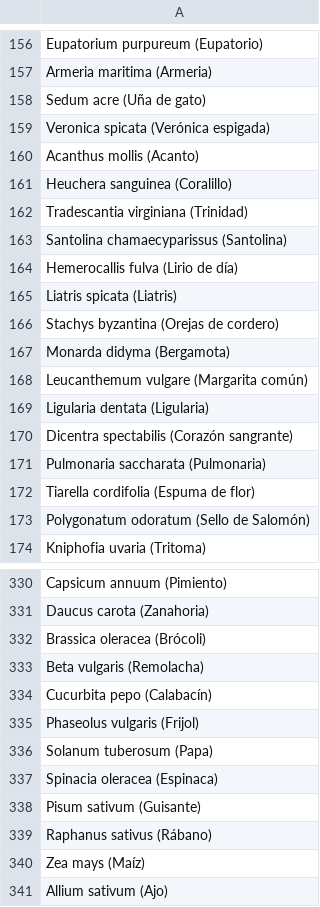
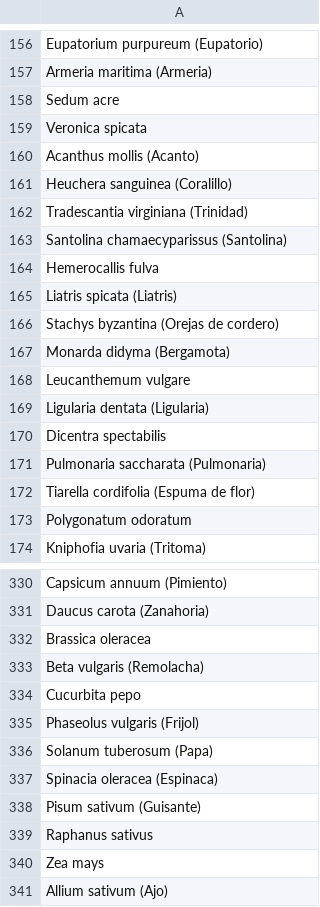
Before and after one commit to SofiaMeroni/Cuidador-de-plantas, a CSV file: nombres.csv, drawn as a sheet; only a part is shown, gaps mark what is left out; the diff covers the shown part only.

```diff
--- a/nombres.csv
+++ b/nombres.csv
@@ -157,4 +157,4 @@ Eupatorium purpureum (Eupatorio)
 Armeria maritima (Armeria)
-Sedum acre (Uña de gato)
-Veronica spicata (Verónica espigada)
+Sedum acre
+Veronica spicata
 Acanthus mollis (Acanto)
@@ -163,3 +163,3 @@ Tradescantia virginiana (Trinidad)
 Santolina chamaecyparissus (Santolina)
-Hemerocallis fulva (Lirio de día)
+Hemerocallis fulva
 Liatris spicata (Liatris)
@@ -167,8 +167,8 @@ Stachys byzantina (Orejas de cordero)
 Monarda didyma (Bergamota)
-Leucanthemum vulgare (Margarita común)
+Leucanthemum vulgare
 Ligularia dentata (Ligularia)
-Dicentra spectabilis (Corazón sangrante)
+Dicentra spectabilis
 Pulmonaria saccharata (Pulmonaria)
 Tiarella cordifolia (Espuma de flor)
-Polygonatum odoratum (Sello de Salomón)
+Polygonatum odoratum
 Kniphofia uvaria (Tritoma)
@@ -331,5 +331,5 @@ Capsicum annuum (Pimiento)
 Daucus carota (Zanahoria)
-Brassica oleracea (Brócoli)
+Brassica oleracea
 Beta vulgaris (Remolacha)
-Cucurbita pepo (Calabacín)
+Cucurbita pepo
 Phaseolus vulgaris (Frijol)
@@ -338,4 +338,4 @@ Spinacia oleracea (Espinaca)
 Pisum sativum (Guisante)
-Raphanus sativus (Rábano)
-Zea mays (Maíz)
+Raphanus sativus
+Zea mays
 Allium sativum (Ajo)
```
Also changed, not shown: 53 edited cells elsewhere in this file, cuidados.csv, 1 other file.
